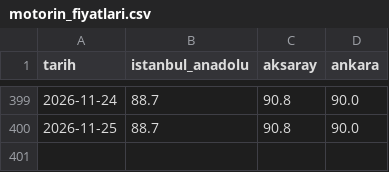
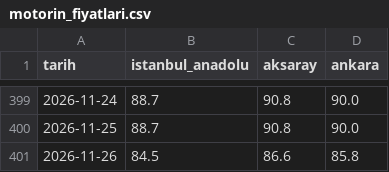
Before and after one commit to osmankara01/shell-price-tracker, a CSV file: motorin_fiyatlari.csv, drawn as a sheet; only a part is shown, gaps mark what is left out.

```diff
--- a/motorin_fiyatlari.csv
+++ b/motorin_fiyatlari.csv
@@ -400 +400,2 @@ tarih,istanbul_anadolu,aksaray,ankara
 2026-11-25,88.7,90.8,90.0
+2026-11-26,84.5,86.6,85.8
```
